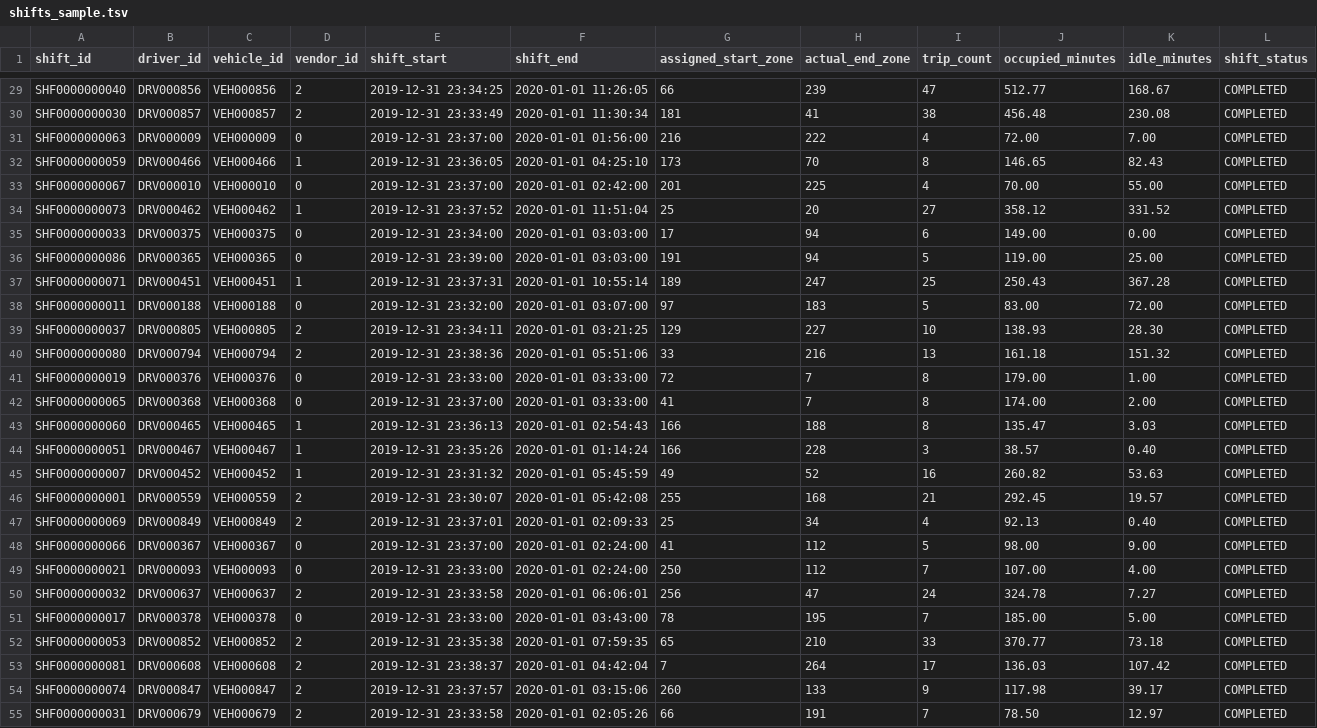
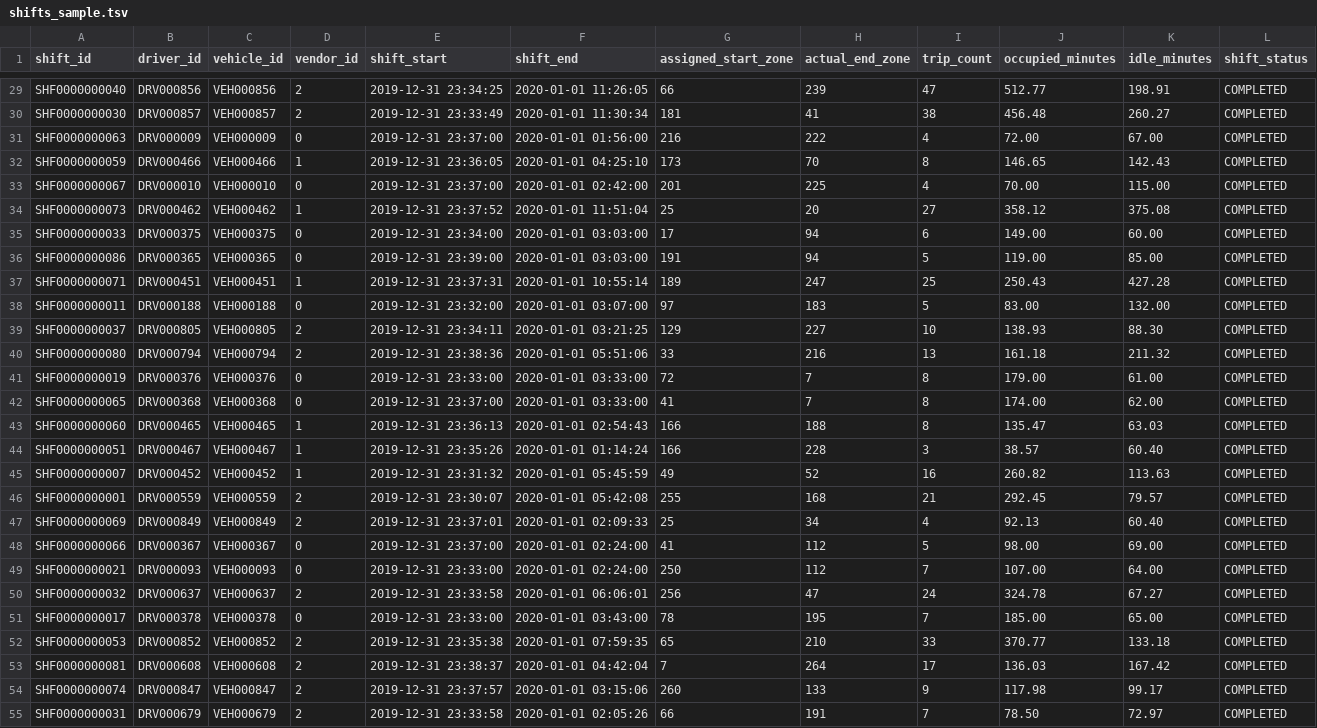
Before and after one commit to HuyVuCV1011/Green-taxi, a TSV file: data/sample/shifts_sample.tsv, drawn as a sheet; only a part is shown, gaps mark what is left out; the diff covers the shown part only; the diff names each change by its address in the sheet, - before the commit and + after, or states it on an @@ line.

```diff
--- a/data/sample/shifts_sample.tsv
+++ b/data/sample/shifts_sample.tsv
-K29 (idle_minutes): 168.67
+K29 (idle_minutes): 198.91
-K30 (idle_minutes): 230.08
+K30 (idle_minutes): 260.27
-K31 (idle_minutes): 7.00
+K31 (idle_minutes): 67.00
-K32 (idle_minutes): 82.43
+K32 (idle_minutes): 142.43
-K33 (idle_minutes): 55.00
+K33 (idle_minutes): 115.00
-K34 (idle_minutes): 331.52
+K34 (idle_minutes): 375.08
-K35 (idle_minutes): 0.00
+K35 (idle_minutes): 60.00
-K36 (idle_minutes): 25.00
+K36 (idle_minutes): 85.00
-K37 (idle_minutes): 367.28
+K37 (idle_minutes): 427.28
-K38 (idle_minutes): 72.00
+K38 (idle_minutes): 132.00
-K39 (idle_minutes): 28.30
+K39 (idle_minutes): 88.30
-K40 (idle_minutes): 151.32
+K40 (idle_minutes): 211.32
-K41 (idle_minutes): 1.00
+K41 (idle_minutes): 61.00
-K42 (idle_minutes): 2.00
+K42 (idle_minutes): 62.00
-K43 (idle_minutes): 3.03
+K43 (idle_minutes): 63.03
-K44 (idle_minutes): 0.40
+K44 (idle_minutes): 60.40
-K45 (idle_minutes): 53.63
+K45 (idle_minutes): 113.63
-K46 (idle_minutes): 19.57
+K46 (idle_minutes): 79.57
-K47 (idle_minutes): 0.40
+K47 (idle_minutes): 60.40
-K48 (idle_minutes): 9.00
+K48 (idle_minutes): 69.00
-K49 (idle_minutes): 4.00
+K49 (idle_minutes): 64.00
-K50 (idle_minutes): 7.27
+K50 (idle_minutes): 67.27
-K51 (idle_minutes): 5.00
+K51 (idle_minutes): 65.00
-K52 (idle_minutes): 73.18
+K52 (idle_minutes): 133.18
-K53 (idle_minutes): 107.42
+K53 (idle_minutes): 167.42
-K54 (idle_minutes): 39.17
+K54 (idle_minutes): 99.17
-K55 (idle_minutes): 12.97
+K55 (idle_minutes): 72.97
```
Also changed, not shown: 63 edited cells elsewhere in this file, data/sample/trip_assignments_sample.csv, 33 other files.
